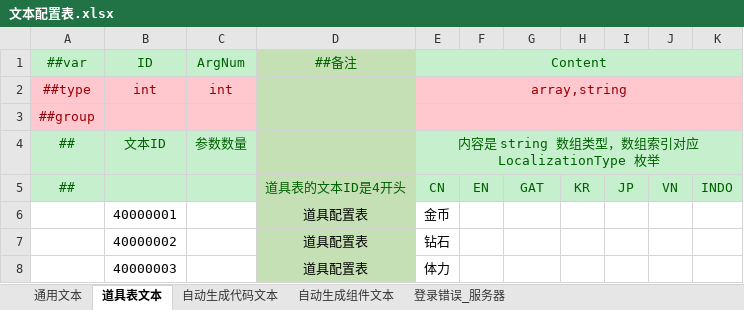
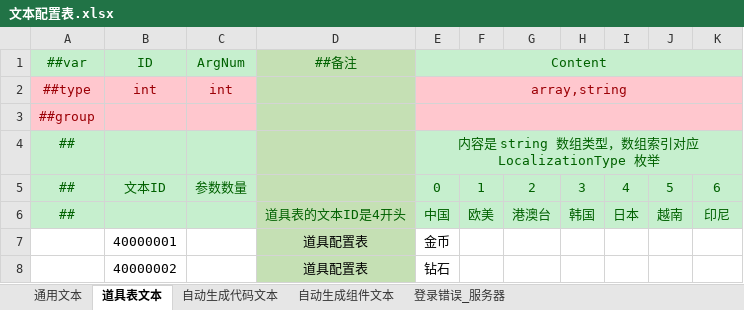
Before and after one commit to AmaniDawn/DGame, an Excel workbook: GameConfig/Datas/通用配置表/文本配置表.xlsx, sheet 道具表文本, drawn as a sheet; only a part is shown; the shorter side is filled out with more unchanged rows; values as stored, in another font and other column widths than the file's, no borders; removed rows and columns are numbered as before the commit, all else as after; the diff names each change by its address in the sheet, - before the commit and + after, or states it on an @@ line.

```diff
--- a/GameConfig/Datas/通用配置表/文本配置表.xlsx (sheet 道具表文本)
+++ b/GameConfig/Datas/通用配置表/文本配置表.xlsx (sheet 道具表文本)
+row 4: ## |  |  |  | 内容是 string 数组类型，数组索引对应 LocalizationType 枚举
-E5 (Content): 内容是 string 数组类型，数组索引对应 LocalizationType 枚举
+E5 (Content): 0
-E4:K4 merged
-F5: (empty)
+F5: 1
-G5: (empty)
+G5: 2
-H5: (empty)
+H5: 3
-I5: (empty)
+I5: 4
-J5: (empty)
+J5: 5
-K5: (empty)
+K5: 6
-row 5: ## |  |  | 道具表的文本ID是4开头 | CN | EN | GAT | KR | JP | VN | INDO
+row 6: ## |  |  | 道具表的文本ID是4开头 | 中国 | 欧美 | 港澳台 | 韩国 | 日本 | 越南 | 印尼
```
Also changed, not shown: sheet 自动生成组件文本, sheet 自动生成代码文本, sheet 登录错误_服务器, sheet 通用文本, GameConfig/Datas/运营/活动开启配置表.xlsx.
